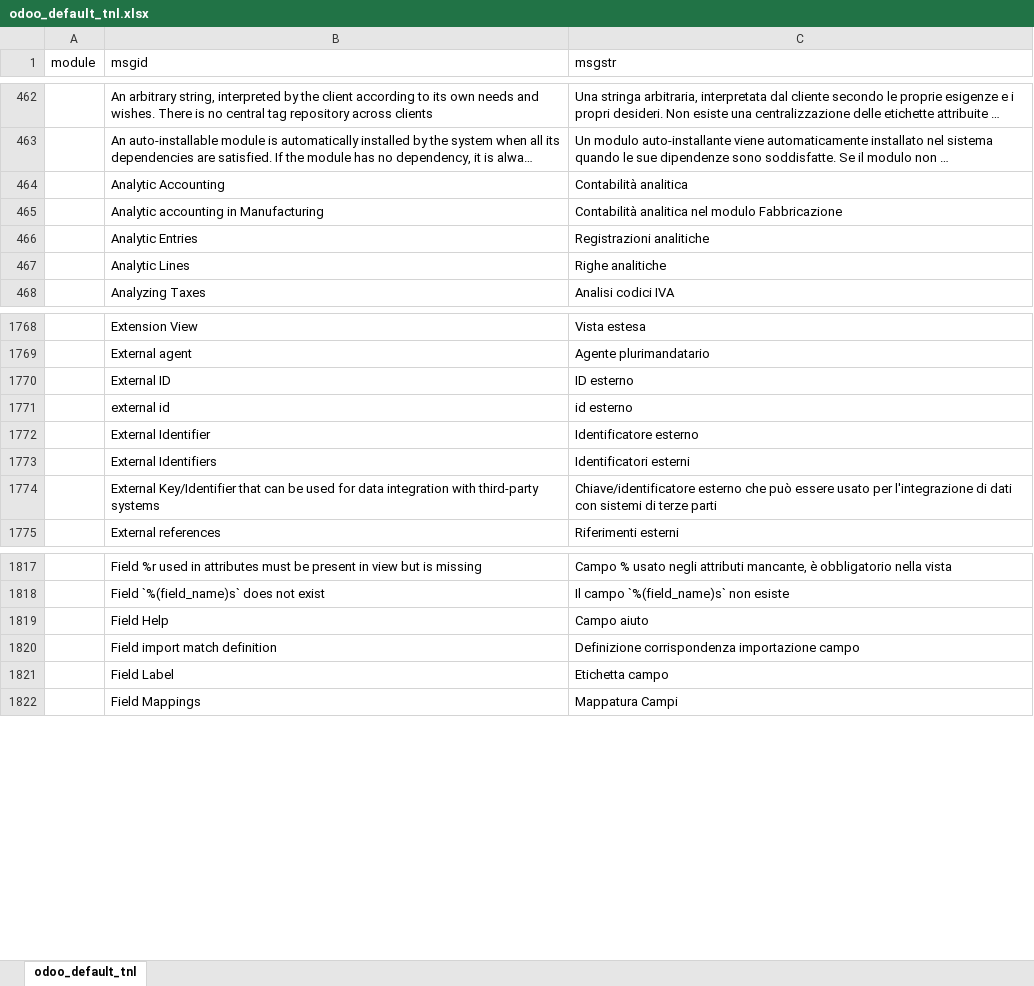
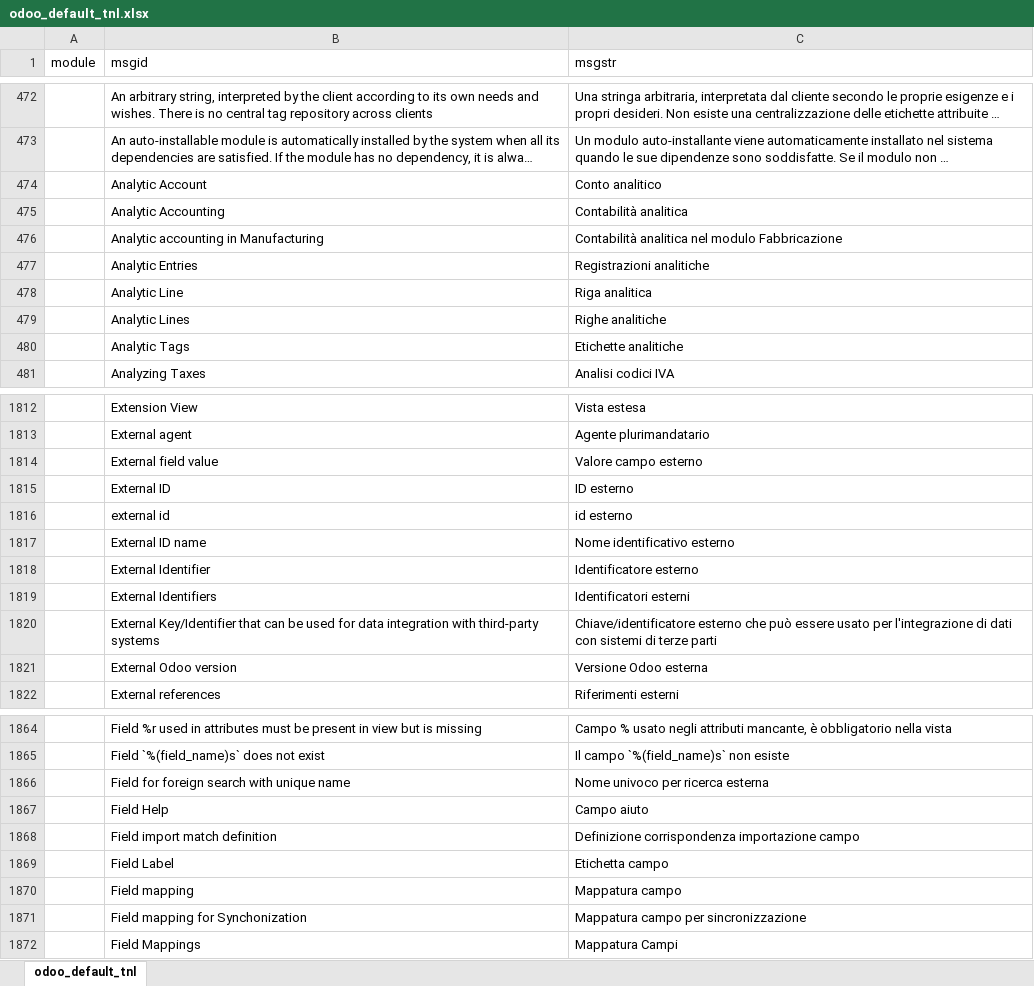
Before and after one commit to zeroincombenze/tools, an Excel workbook: tools/odoo_default_tnl.xlsx, sheet odoo_default_tnl, drawn as a sheet; only a part is shown, gaps mark what is left out; long unchanged cells end in …; values as stored, in another font and other column widths than the file's, no borders; the diff covers the shown part only; the diff names each change by its address in the sheet, - before the commit and + after, or states it on an @@ line.

```diff
--- a/tools/odoo_default_tnl.xlsx (sheet odoo_default_tnl)
+++ b/tools/odoo_default_tnl.xlsx (sheet odoo_default_tnl)
+row 474:  | Analytic Account | Conto analitico
+row 478:  | Analytic Line | Riga analitica
+row 480:  | Analytic Tags | Etichette analitiche
+row 1814:  | External field value | Valore campo esterno
+row 1817:  | External ID name | Nome identificativo esterno
+row 1821:  | External Odoo version | Versione Odoo esterna
+row 1866:  | Field for foreign search with unique name | Nome univoco per ricerca esterna
+row 1870:  | Field mapping | Mappatura campo
+row 1871:  | Field mapping for Synchonization | Mappatura campo per sincronizzazione
```
Also changed, not shown: 110 added rows, 5 moved rows and 24 edited cells elsewhere in this sheet, 30 other files.
